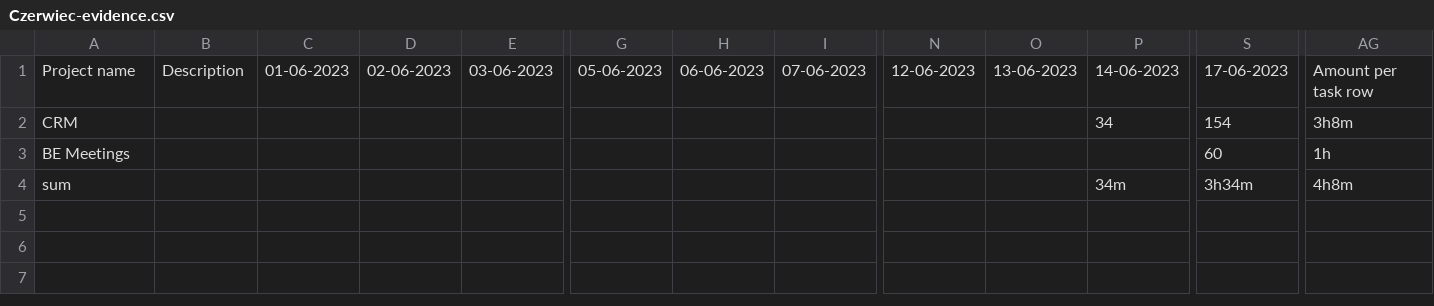
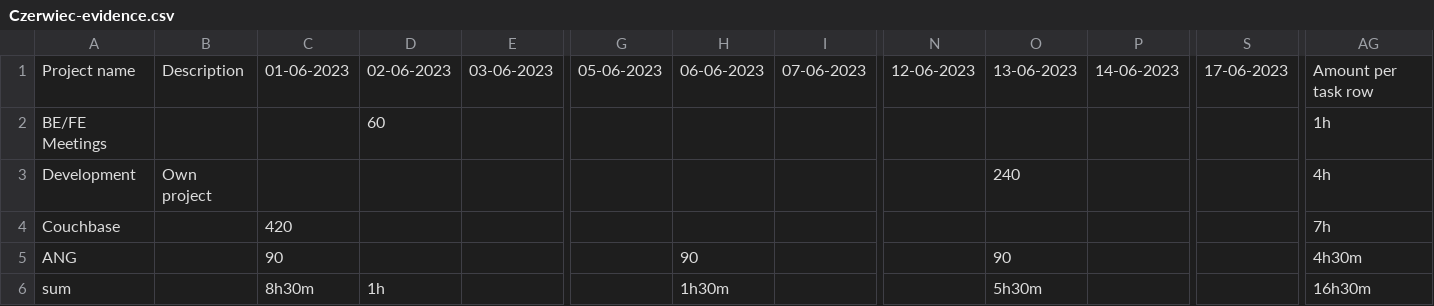
Before and after one commit to Kinga-Jaworska/Evidence_BE, a CSV file: Czerwiec-evidence.csv, drawn as a sheet; only a part is shown, gaps mark what is left out; removed rows and columns are numbered as before the commit, all else as after; rows hold the shown columns only; the diff names each change by its address in the sheet, - before the commit and + after, or states it on an @@ line.

```diff
--- a/Czerwiec-evidence.csv
+++ b/Czerwiec-evidence.csv
-row 2: CRM |  |  |  |  |  |  |  |  |  | 34 | 154 | 3h8m
-row 3: BE Meetings |  |  |  |  |  |  |  |  |  |  | 60 | 1h
+row 2: BE/FE Meetings |  |  | 60 |  |  |  |  |  |  |  |  | 1h
+row 3: Development | Own project |  |  |  |  |  |  |  | 240 |  |  | 4h
+row 4: Couchbase |  | 420 |  |  |  |  |  |  |  |  |  | 7h
+row 5: ANG |  | 90 |  |  |  | 90 |  |  | 90 |  |  | 4h30m
-C6: (empty)
+C6: 8h30m
-D6: (empty)
+D6: 1h
-H6: (empty)
+H6: 1h30m
-O6: (empty)
+O6: 5h30m
-P6: 34m
+P6: (empty)
-S6: 3h34m
+S6: (empty)
-AG6: 4h8m
+AG6: 16h30m
```
Also changed, not shown: 19 other files.
